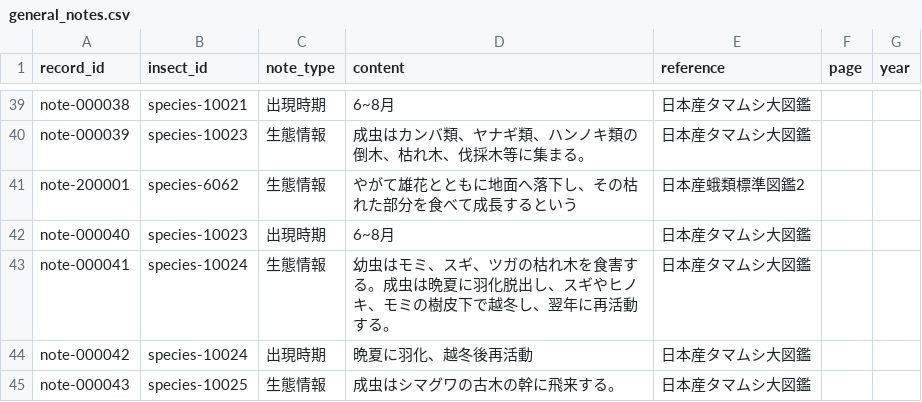
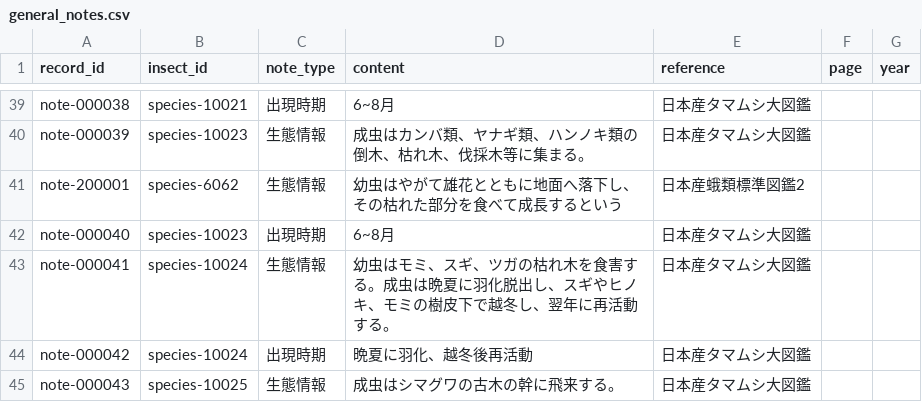
Before and after one commit to orau98/orau98.github.io, a CSV file: public/general_notes.csv, drawn as a sheet; only a part is shown, gaps mark what is left out.

```diff
--- a/public/general_notes.csv
+++ b/public/general_notes.csv
@@ -40,3 +40,3 @@ note-000038,species-10021,出現時期,6~8月,日本産タマムシ大図鑑,,
 note-000039,species-10023,生態情報,成虫はカンバ類、ヤナギ類、ハンノキ類の倒木、枯れ木、伐採木等に集まる。,日本産タマムシ大図鑑,,
-note-200001,species-6062,生態情報,やがて雄花とともに地面へ落下し、その枯れた部分を食べて成長するという,日本産蛾類標準図鑑2,,
+note-200001,species-6062,生態情報,幼虫はやがて雄花とともに地面へ落下し、その枯れた部分を食べて成長するという,日本産蛾類標準図鑑2,,
 note-000040,species-10023,出現時期,6~8月,日本産タマムシ大図鑑,,
```
Also changed, not shown: 21 other files.
